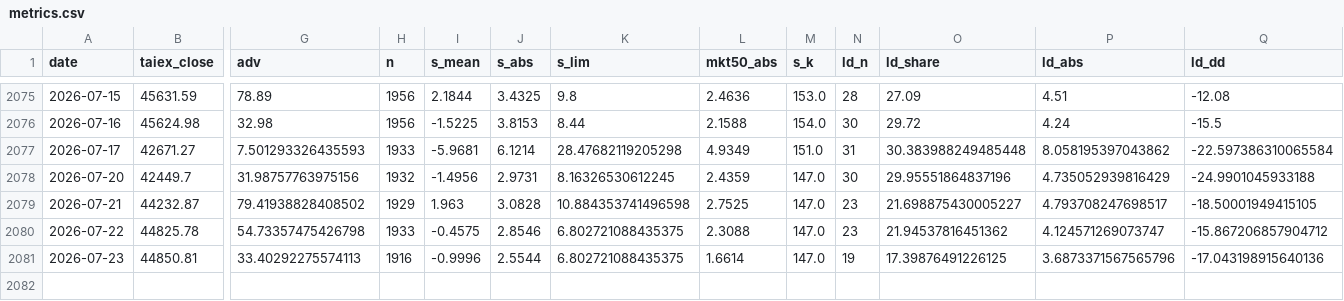
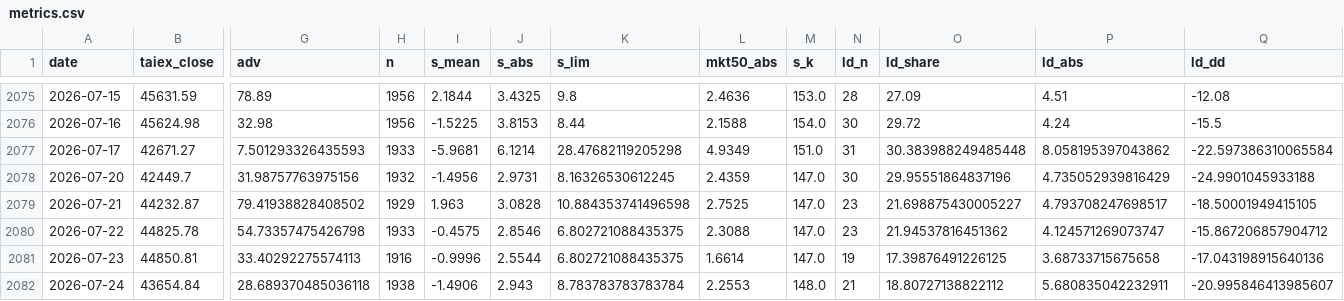
Before and after one commit to kidd0368/kidd0368.github.io, a CSV file: taiwan_vol/data/metrics.csv, drawn as a sheet; only a part is shown, gaps mark what is left out; rows hold the shown columns only; the diff names each change by its address in the sheet, - before the commit and + after, or states it on an @@ line.

```diff
--- a/taiwan_vol/data/metrics.csv
+++ b/taiwan_vol/data/metrics.csv
-P2081 (ld_abs): 3.6873371567565796
+P2081 (ld_abs): 3.68733715675658
+row 2082: 2026-07-24 | 43654.84 | 28.689370485036118 | 1938 | -1.4906 | 2.943 | 8.783783783783784 | 2.2553 | 148.0 | 21 | 18.80727138822112 | 5.680835042232911 | -20.995846413985607
```
Also changed, not shown: taiwan_vol/data/state_caps.csv, taiwan_vol/data/state_meta.csv, 3 other files.
